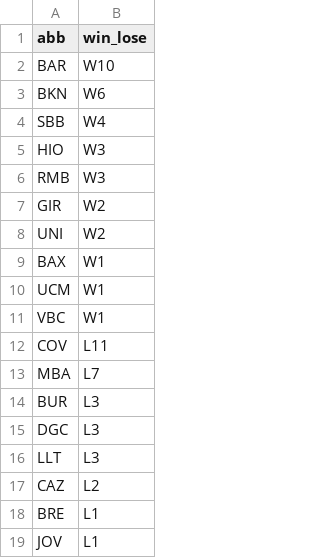
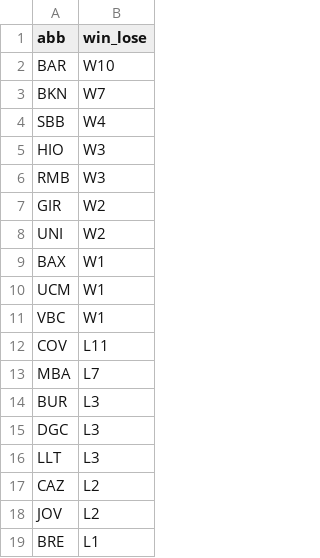
Before and after one commit to IvoVillanueva/pbp-acb-2025-26, a CSV file: data/racha_2025_26.csv, drawn as a sheet.

```diff
--- a/data/racha_2025_26.csv
+++ b/data/racha_2025_26.csv
@@ -2,3 +2,3 @@
 "BAR","W10"
-"BKN","W6"
+"BKN","W7"
 "SBB","W4"
@@ -17,3 +17,3 @@
 "CAZ","L2"
+"JOV","L2"
 "BRE","L1"
-"JOV","L1"
```
Also changed, not shown: data/marcadores_2025_26.csv.
